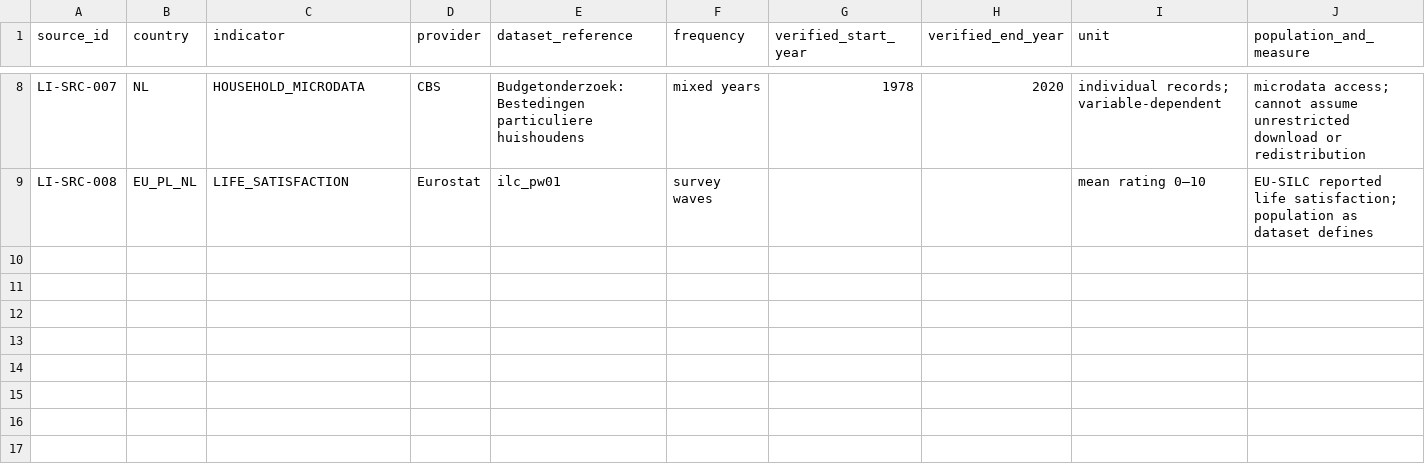
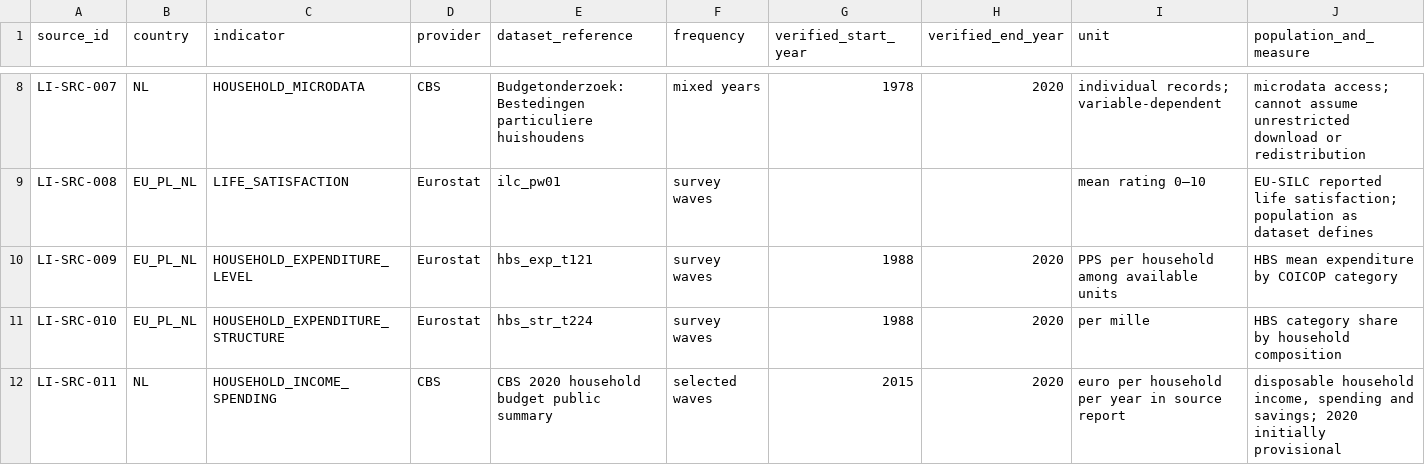
Before and after one commit to martynio/LivingIndex, a CSV file: docs/research/SOURCE_REGISTRY.csv, drawn as a sheet; only a part is shown, gaps mark what is left out; rows hold the shown columns only; the diff names each change by its address in the sheet, - before the commit and + after, or states it on an @@ line.

Commit message:
research(li-002): verify PL-NL 2020 HBS wave and dataset identifiers

```diff
--- a/docs/research/SOURCE_REGISTRY.csv
+++ b/docs/research/SOURCE_REGISTRY.csv
+row 10: LI-SRC-009 | EU_PL_NL | HOUSEHOLD_EXPENDITURE_LEVEL | Eurostat | hbs_exp_t121 | survey waves | 1988 | 2020 | PPS per household among available units | HBS mean expenditure by COICOP category
+row 11: LI-SRC-010 | EU_PL_NL | HOUSEHOLD_EXPENDITURE_STRUCTURE | Eurostat | hbs_str_t224 | survey waves | 1988 | 2020 | per mille | HBS category share by household composition
+row 12: LI-SRC-011 | NL | HOUSEHOLD_INCOME_SPENDING | CBS | CBS 2020 household budget public summary | selected waves | 2015 | 2020 | euro per household per year in source report | disposable household income, spending and savings; 2020 initially provisional
```
Also changed, not shown: 5 other files.
